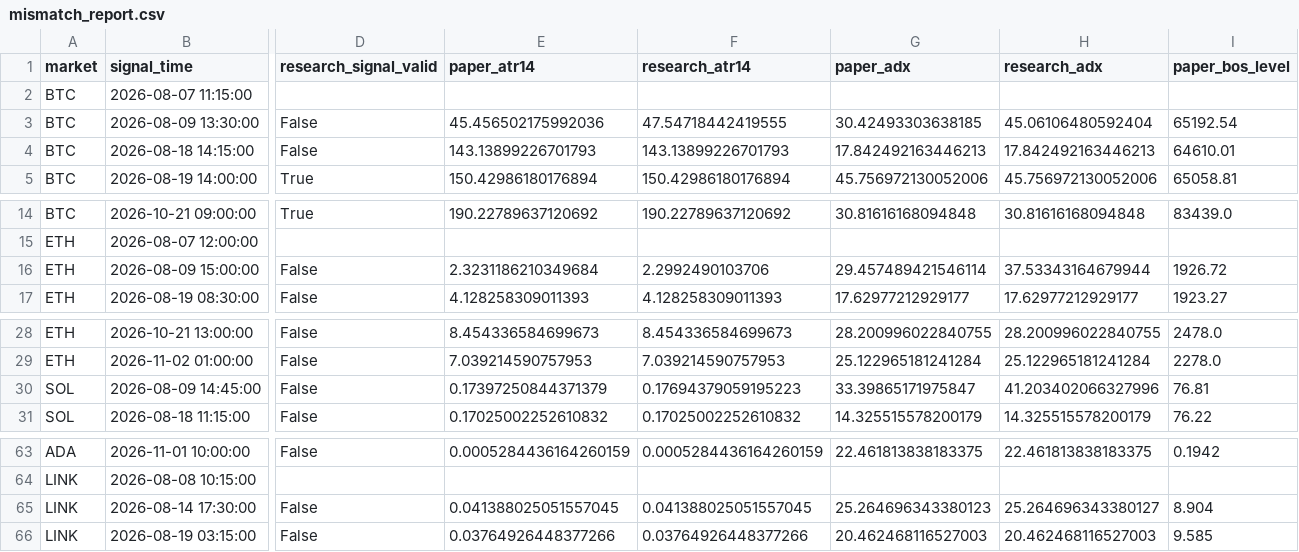
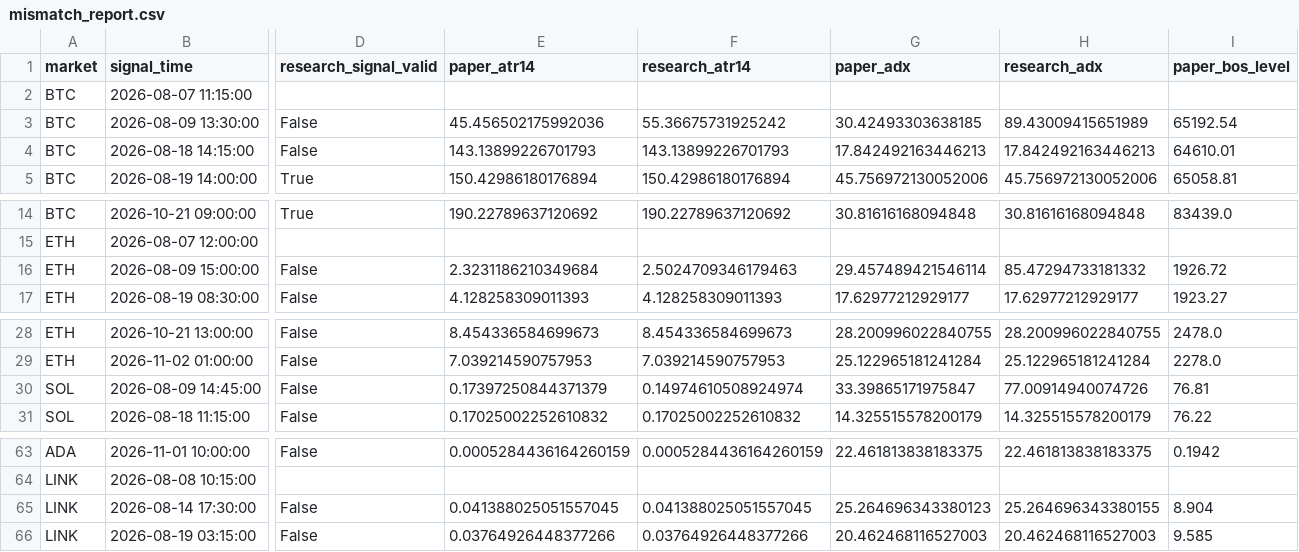
Before and after one commit to BziizB/biAN, a CSV file: paper_trading/mismatch_report.csv, drawn as a sheet; only a part is shown, gaps mark what is left out; the diff names each change by its address in the sheet, - before the commit and + after, or states it on an @@ line.

```diff
--- a/paper_trading/mismatch_report.csv
+++ b/paper_trading/mismatch_report.csv
-F3 (research_atr14): 47.54718442419555
+F3 (research_atr14): 55.36675731925242
-H3 (research_adx): 45.06106480592404
+H3 (research_adx): 89.43009415651989
-F16 (research_atr14): 2.2992490103706
+F16 (research_atr14): 2.5024709346179463
-H16 (research_adx): 37.53343164679944
+H16 (research_adx): 85.47294733181332
-F30 (research_atr14): 0.17694379059195223
+F30 (research_atr14): 0.14974610508924974
-H30 (research_adx): 41.203402066327996
+H30 (research_adx): 77.00914940074726
-H65 (research_adx): 25.264696343380127
+H65 (research_adx): 25.264696343380155
```
Also changed, not shown: 1 other file.
